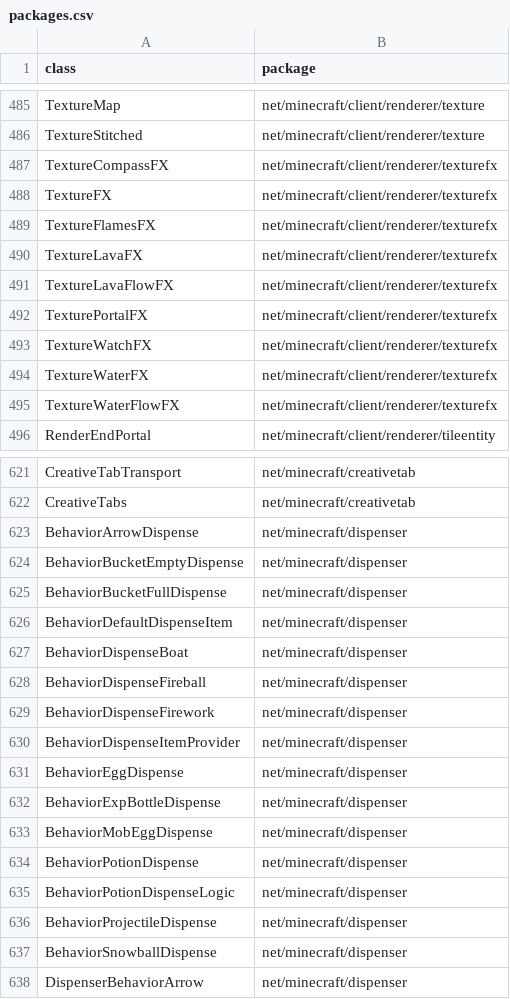
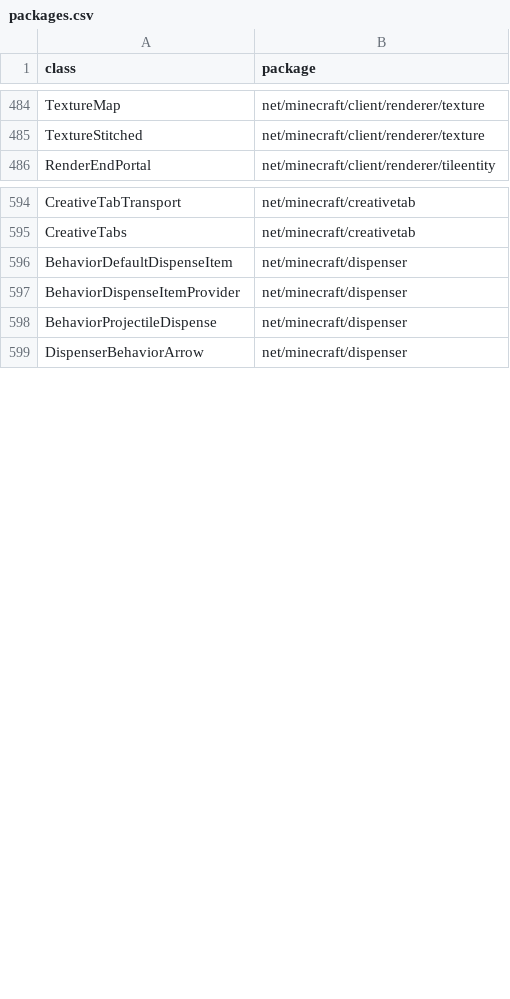
Before and after one commit to MinecraftForge/MinecraftForge, a CSV file: fml/conf/packages.csv, drawn as a sheet; only a part is shown, gaps mark what is left out; removed rows and columns are numbered as before the commit, all else as after; the diff covers the shown part only; the diff names each change by its address in the sheet, - before the commit and + after, or states it on an @@ line.

Commit message:
Actually remove classes from the csv when removed, and moved All EntityMinecart entities to net.minecraft.entity.item

```diff
--- a/fml/conf/packages.csv
+++ b/fml/conf/packages.csv
-row 487: TextureCompassFX | net/minecraft/client/renderer/texturefx
-row 488: TextureFX | net/minecraft/client/renderer/texturefx
-row 489: TextureFlamesFX | net/minecraft/client/renderer/texturefx
-row 490: TextureLavaFX | net/minecraft/client/renderer/texturefx
-row 491: TextureLavaFlowFX | net/minecraft/client/renderer/texturefx
-row 492: TexturePortalFX | net/minecraft/client/renderer/texturefx
-row 493: TextureWatchFX | net/minecraft/client/renderer/texturefx
-row 494: TextureWaterFX | net/minecraft/client/renderer/texturefx
-row 495: TextureWaterFlowFX | net/minecraft/client/renderer/texturefx
-row 623: BehaviorArrowDispense | net/minecraft/dispenser
-row 624: BehaviorBucketEmptyDispense | net/minecraft/dispenser
-row 625: BehaviorBucketFullDispense | net/minecraft/dispenser
-row 627: BehaviorDispenseBoat | net/minecraft/dispenser
-row 628: BehaviorDispenseFireball | net/minecraft/dispenser
-row 629: BehaviorDispenseFirework | net/minecraft/dispenser
-row 631: BehaviorEggDispense | net/minecraft/dispenser
-row 632: BehaviorExpBottleDispense | net/minecraft/dispenser
-row 633: BehaviorMobEggDispense | net/minecraft/dispenser
-row 634: BehaviorPotionDispense | net/minecraft/dispenser
-row 635: BehaviorPotionDispenseLogic | net/minecraft/dispenser
-row 637: BehaviorSnowballDispense | net/minecraft/dispenser
```
Also changed, not shown: 7 added rows, 39 removed rows, 11 moved rows and 3 edited cells elsewhere in this file, 2 other files.
